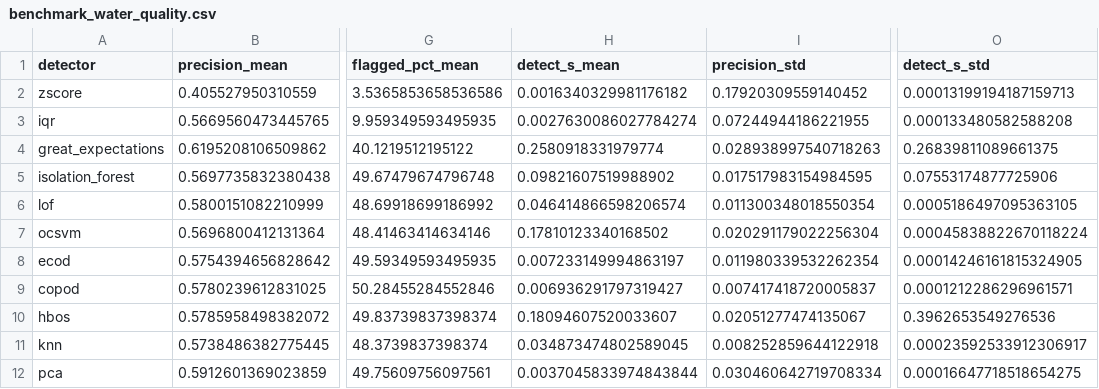
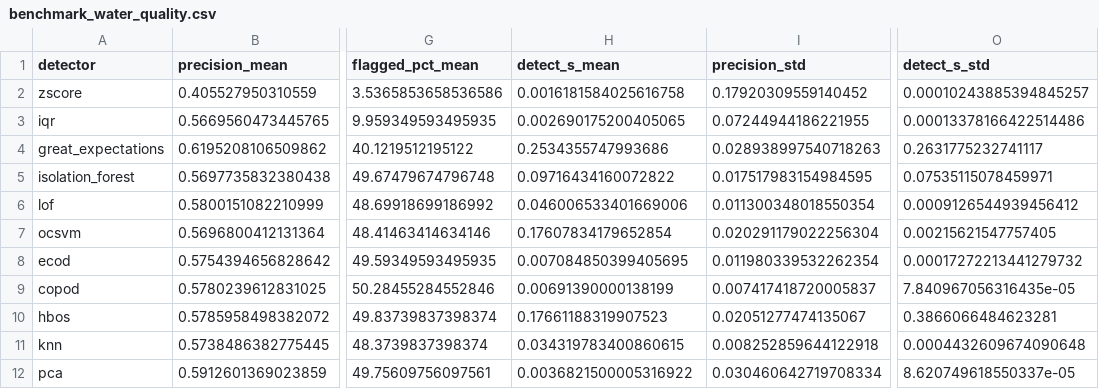
Before and after one commit to theobigand/etl-anomaly-benchmark, a CSV file: verification/evidence/benchmark_water_quality.csv, drawn as a sheet; only a part is shown, gaps mark what is left out; the diff names each change by its address in the sheet, - before the commit and + after, or states it on an @@ line.

Commit message:
feat(research): replay the benchmarks on a quiet machine with the final registry code

```diff
--- a/verification/evidence/benchmark_water_quality.csv
+++ b/verification/evidence/benchmark_water_quality.csv
-H2 (detect_s_mean): 0.0016340329981176182
+H2 (detect_s_mean): 0.0016181584025616758
-O2 (detect_s_std): 0.00013199194187159713
+O2 (detect_s_std): 0.00010243885394845257
-H3 (detect_s_mean): 0.0027630086027784274
+H3 (detect_s_mean): 0.002690175200405065
-O3 (detect_s_std): 0.000133480582588208
+O3 (detect_s_std): 0.00013378166422514486
-H4 (detect_s_mean): 0.2580918331979774
+H4 (detect_s_mean): 0.2534355747993686
-O4 (detect_s_std): 0.26839811089661375
+O4 (detect_s_std): 0.2631775232741117
-H5 (detect_s_mean): 0.09821607519988902
+H5 (detect_s_mean): 0.09716434160072822
-O5 (detect_s_std): 0.07553174877725906
+O5 (detect_s_std): 0.07535115078459971
-H6 (detect_s_mean): 0.046414866598206574
+H6 (detect_s_mean): 0.046006533401669006
-O6 (detect_s_std): 0.0005186497095363105
+O6 (detect_s_std): 0.0009126544939456412
-H7 (detect_s_mean): 0.17810123340168502
+H7 (detect_s_mean): 0.17607834179652854
-O7 (detect_s_std): 0.00045838822670118224
+O7 (detect_s_std): 0.00215621547757405
-H8 (detect_s_mean): 0.007233149994863197
+H8 (detect_s_mean): 0.007084850399405695
-O8 (detect_s_std): 0.00014246161815324905
+O8 (detect_s_std): 0.00017272213441279732
-H9 (detect_s_mean): 0.006936291797319427
+H9 (detect_s_mean): 0.00691390000138199
-O9 (detect_s_std): 0.0001212286296961571
+O9 (detect_s_std): 7.840967056316435e-05
-H10 (detect_s_mean): 0.18094607520033607
+H10 (detect_s_mean): 0.17661188319907523
-O10 (detect_s_std): 0.3962653549276536
+O10 (detect_s_std): 0.3866066484623281
-H11 (detect_s_mean): 0.034873474802589045
+H11 (detect_s_mean): 0.034319783400860615
-O11 (detect_s_std): 0.00023592533912306917
+O11 (detect_s_std): 0.0004432609674090648
-H12 (detect_s_mean): 0.0037045833974843844
+H12 (detect_s_mean): 0.0036821500005316922
-O12 (detect_s_std): 0.00016647718518654275
+O12 (detect_s_std): 8.620749618550337e-05
```
Also changed, not shown: verification/evidence/benchmark_cardio.csv, verification/evidence/benchmark_credit_card.csv, 21 other files.
